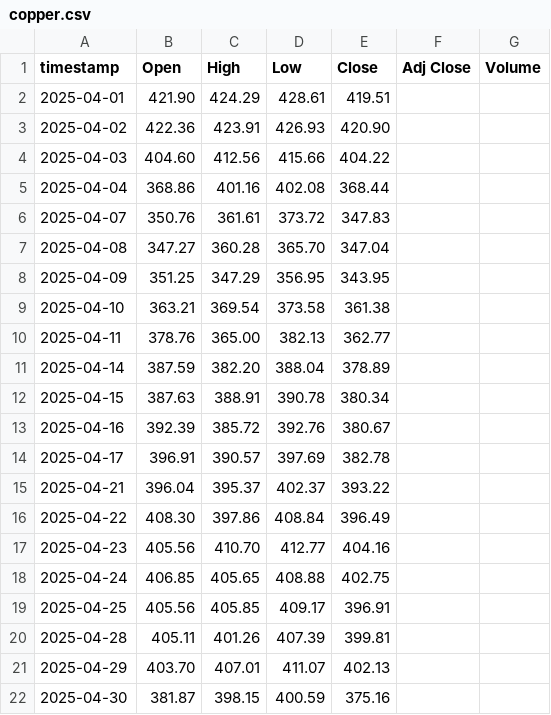
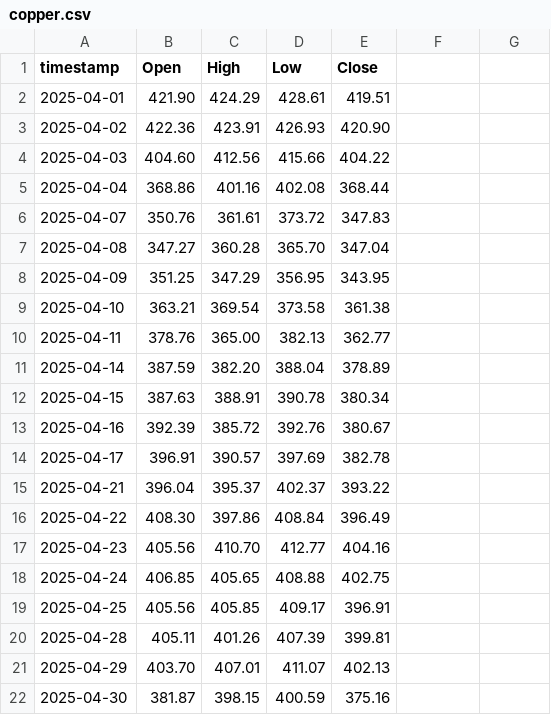
Before and after one commit to rasmuserlemann/publication_sp500_pred, a CSV file: april_forecast/data/copper.csv, drawn as a sheet.

```diff
--- a/april_forecast/data/copper.csv
+++ b/april_forecast/data/copper.csv
@@ -1,2 +1,2 @@
-timestamp,Open,High,Low,Close,Adj Close,Volume
+timestamp,Open,High,Low,Close
 2025-04-01,421.90,424.29,428.61,419.51
```
Also changed, not shown: april_forecast/data/gold.csv.
